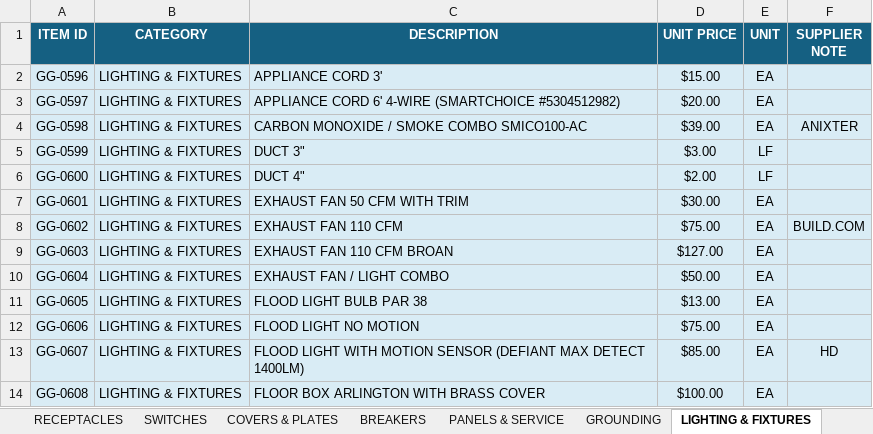
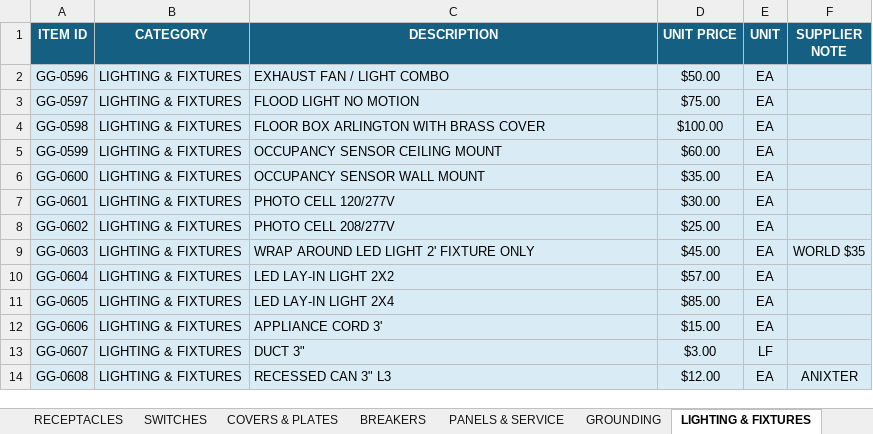
Before and after one commit to Yadawg72/Price-list, an Excel workbook: GG_ELECTRIC_PRICE_LIST.xlsx, sheet LIGHTING & FIXTURES, drawn as a sheet; only a part is shown; values as stored, in another font and other column widths than the file's, no borders; the diff covers the shown part only; the diff names each change by its address in the sheet, - before the commit and + after, or states it on an @@ line.

```diff
--- a/GG_ELECTRIC_PRICE_LIST.xlsx (sheet LIGHTING & FIXTURES)
+++ b/GG_ELECTRIC_PRICE_LIST.xlsx (sheet LIGHTING & FIXTURES)
-C2 (DESCRIPTION): APPLIANCE CORD 3'
+C2 (DESCRIPTION): EXHAUST FAN / LIGHT COMBO
-D2 (UNIT PRICE): $15.00
+D2 (UNIT PRICE): $50.00
-C3 (DESCRIPTION): APPLIANCE CORD 6' 4-WIRE (SMARTCHOICE #5304512982)
+C3 (DESCRIPTION): FLOOD LIGHT NO MOTION
-D3 (UNIT PRICE): $20.00
+D3 (UNIT PRICE): $75.00
-C4 (DESCRIPTION): CARBON MONOXIDE / SMOKE COMBO SMICO100-AC
+C4 (DESCRIPTION): FLOOR BOX ARLINGTON WITH BRASS COVER
-D4 (UNIT PRICE): $39.00
+D4 (UNIT PRICE): $100.00
-F4 (SUPPLIER NOTE): ANIXTER
+F4 (SUPPLIER NOTE): (empty)
-C5 (DESCRIPTION): DUCT 3"
+C5 (DESCRIPTION): OCCUPANCY SENSOR CEILING MOUNT
-D5 (UNIT PRICE): $3.00
+D5 (UNIT PRICE): $60.00
-E5:E6 (UNIT): LF
+E5:E6 (UNIT): EA
-C6 (DESCRIPTION): DUCT 4"
+C6 (DESCRIPTION): OCCUPANCY SENSOR WALL MOUNT
-D6 (UNIT PRICE): $2.00
+D6 (UNIT PRICE): $35.00
-C7 (DESCRIPTION): EXHAUST FAN 50 CFM WITH TRIM
+C7 (DESCRIPTION): PHOTO CELL 120/277V
-C8 (DESCRIPTION): EXHAUST FAN 110 CFM
+C8 (DESCRIPTION): PHOTO CELL 208/277V
-D8 (UNIT PRICE): $75.00
+D8 (UNIT PRICE): $25.00
-F8 (SUPPLIER NOTE): BUILD.COM
+F8 (SUPPLIER NOTE): (empty)
-C9 (DESCRIPTION): EXHAUST FAN 110 CFM BROAN
+C9 (DESCRIPTION): WRAP AROUND LED LIGHT 2' FIXTURE ONLY
-D9 (UNIT PRICE): $127.00
+D9 (UNIT PRICE): $45.00
-F9 (SUPPLIER NOTE): (empty)
+F9 (SUPPLIER NOTE): WORLD $35
-C10 (DESCRIPTION): EXHAUST FAN / LIGHT COMBO
+C10 (DESCRIPTION): LED LAY-IN LIGHT 2X2
-D10 (UNIT PRICE): $50.00
+D10 (UNIT PRICE): $57.00
-C11 (DESCRIPTION): FLOOD LIGHT BULB PAR 38
+C11 (DESCRIPTION): LED LAY-IN LIGHT 2X4
-D11 (UNIT PRICE): $13.00
+D11 (UNIT PRICE): $85.00
-C12 (DESCRIPTION): FLOOD LIGHT NO MOTION
+C12 (DESCRIPTION): APPLIANCE CORD 3'
-D12 (UNIT PRICE): $75.00
+D12 (UNIT PRICE): $15.00
-C13 (DESCRIPTION): FLOOD LIGHT WITH MOTION SENSOR (DEFIANT MAX DETECT 1400LM)
+C13 (DESCRIPTION): DUCT 3"
-D13 (UNIT PRICE): $85.00
+D13 (UNIT PRICE): $3.00
-E13 (UNIT): EA
+E13 (UNIT): LF
-F13 (SUPPLIER NOTE): HD
+F13 (SUPPLIER NOTE): (empty)
-C14 (DESCRIPTION): FLOOR BOX ARLINGTON WITH BRASS COVER
+C14 (DESCRIPTION): RECESSED CAN 3" L3
-D14 (UNIT PRICE): $100.00
+D14 (UNIT PRICE): $12.00
-F14 (SUPPLIER NOTE): (empty)
+F14 (SUPPLIER NOTE): ANIXTER
```
Also changed, not shown: 83 edited cells elsewhere in this sheet, sheet MASTER PRICE LIST, sheet FITTINGS & HARDWARE, sheet WIRE & CABLE, sheet BOXES, sheet BREAKERS, sheet CONDUIT, 5 more sheets.
